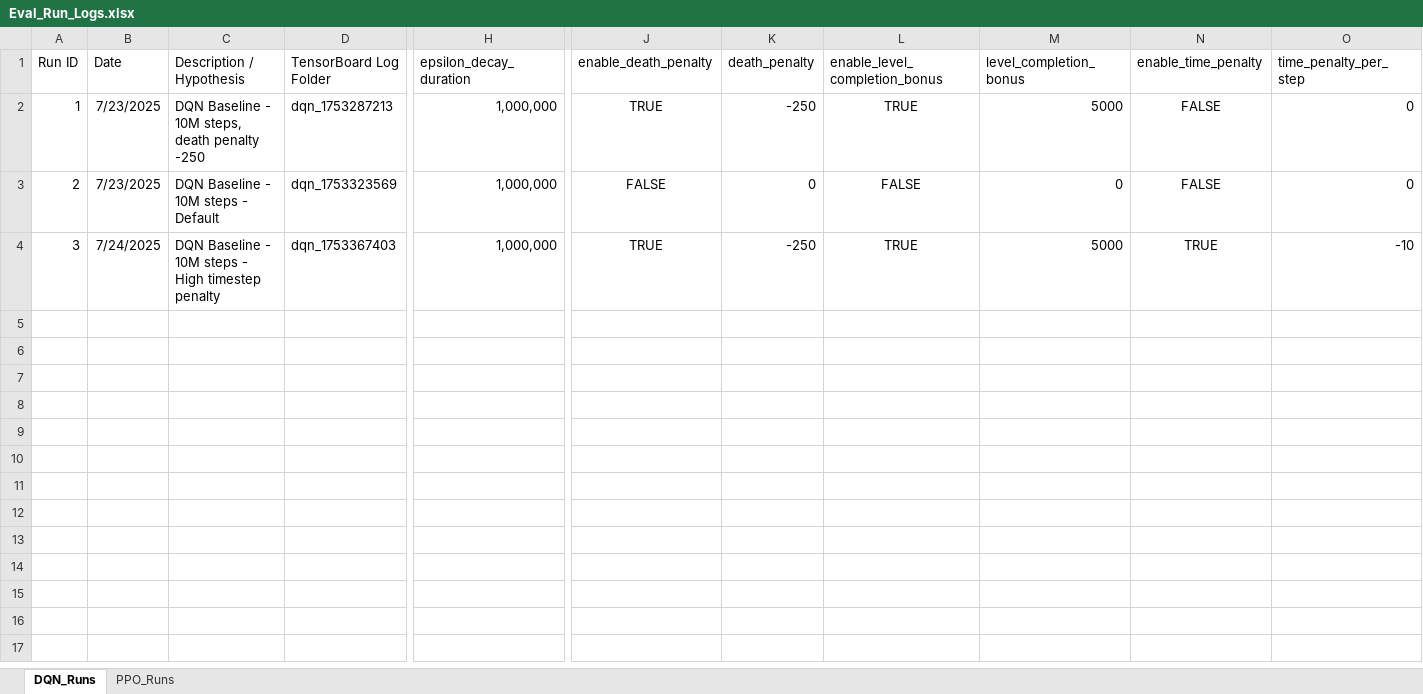
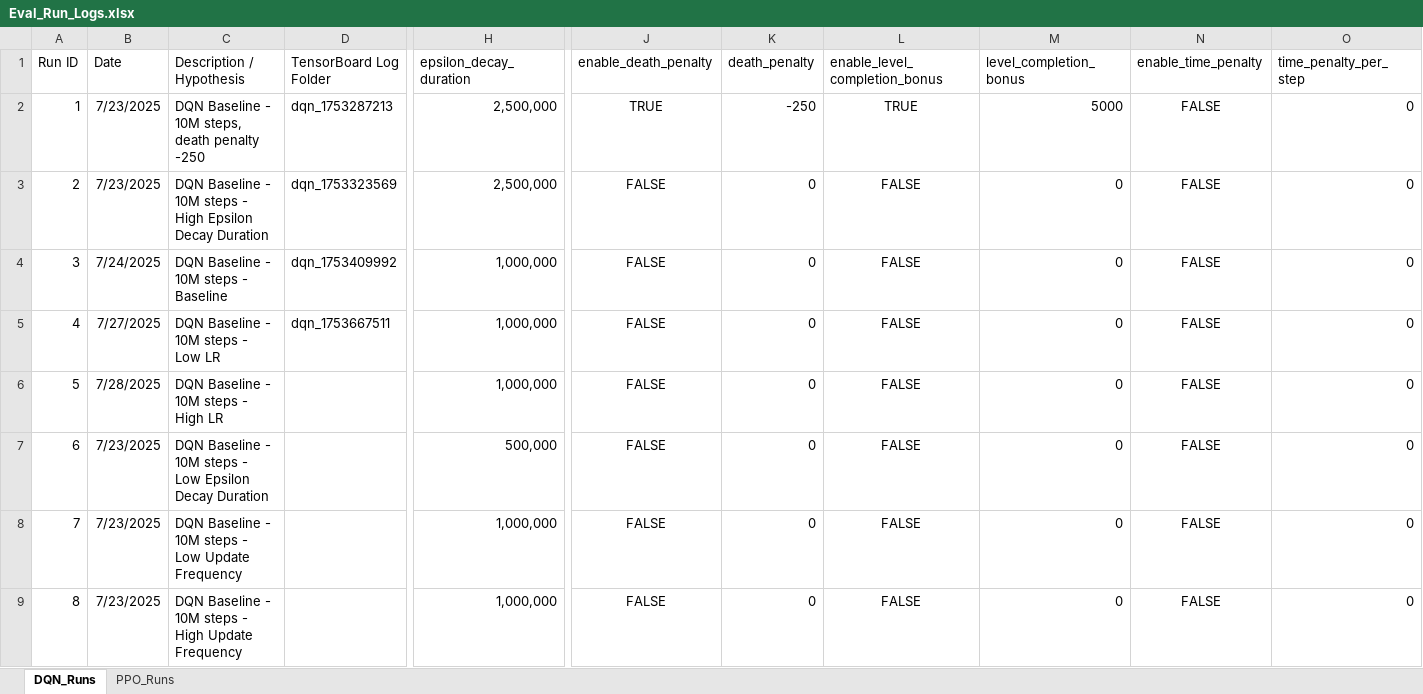
Before and after one commit to davisalexanderc/DeepRL-MsPacman, an Excel workbook: Eval_Run_Logs.xlsx, sheet DQN_Runs, drawn as a sheet; only a part is shown, gaps mark what is left out; values as stored, in another font and other column widths than the file's, no borders; rows hold the shown columns only; the diff names each change by its address in the sheet, - before the commit and + after, or states it on an @@ line.

```diff
--- a/Eval_Run_Logs.xlsx (sheet DQN_Runs)
+++ b/Eval_Run_Logs.xlsx (sheet DQN_Runs)
-H2:H3 (epsilon_decay_duration): 1,000,000
+H2:H3 (epsilon_decay_duration): 2,500,000
-C3 (Description / Hypothesis): DQN Baseline - 10M steps - Default
+C3 (Description / Hypothesis): DQN Baseline - 10M steps - High Epsilon Decay Duration
-C4 (Description / Hypothesis): DQN Baseline - 10M steps - High timestep penalty
+C4 (Description / Hypothesis): DQN Baseline - 10M steps - Baseline
-D4 (TensorBoard Log Folder): dqn_1753367403
+D4 (TensorBoard Log Folder): dqn_1753409992
-J4 (enable_death_penalty): TRUE
+J4 (enable_death_penalty): FALSE
-K4 (death_penalty): -250
+K4 (death_penalty): 0
-L4 (enable_level_completion_bonus): TRUE
+L4 (enable_level_completion_bonus): FALSE
-M4 (level_completion_bonus): 5000
+M4 (level_completion_bonus): 0
-N4 (enable_time_penalty): TRUE
+N4 (enable_time_penalty): FALSE
-O4 (time_penalty_per_step): -10
+O4 (time_penalty_per_step): 0
+row 5: 4 | 7/27/2025 | DQN Baseline - 10M steps - Low LR | dqn_1753667511 | 1,000,000 | FALSE | 0 | FALSE | 0 | FALSE | 0
+row 6: 5 | 7/28/2025 | DQN Baseline - 10M steps - High LR |  | 1,000,000 | FALSE | 0 | FALSE | 0 | FALSE | 0
+row 7: 6 | 7/23/2025 | DQN Baseline - 10M steps - Low Epsilon Decay Duration |  | 500,000 | FALSE | 0 | FALSE | 0 | FALSE | 0
+row 8: 7 | 7/23/2025 | DQN Baseline - 10M steps - Low Update Frequency |  | 1,000,000 | FALSE | 0 | FALSE | 0 | FALSE | 0
+row 9: 8 | 7/23/2025 | DQN Baseline - 10M steps - High Update Frequency |  | 1,000,000 | FALSE | 0 | FALSE | 0 | FALSE | 0
```
Also changed, not shown: sheet PPO_Runs, 16 other files.
